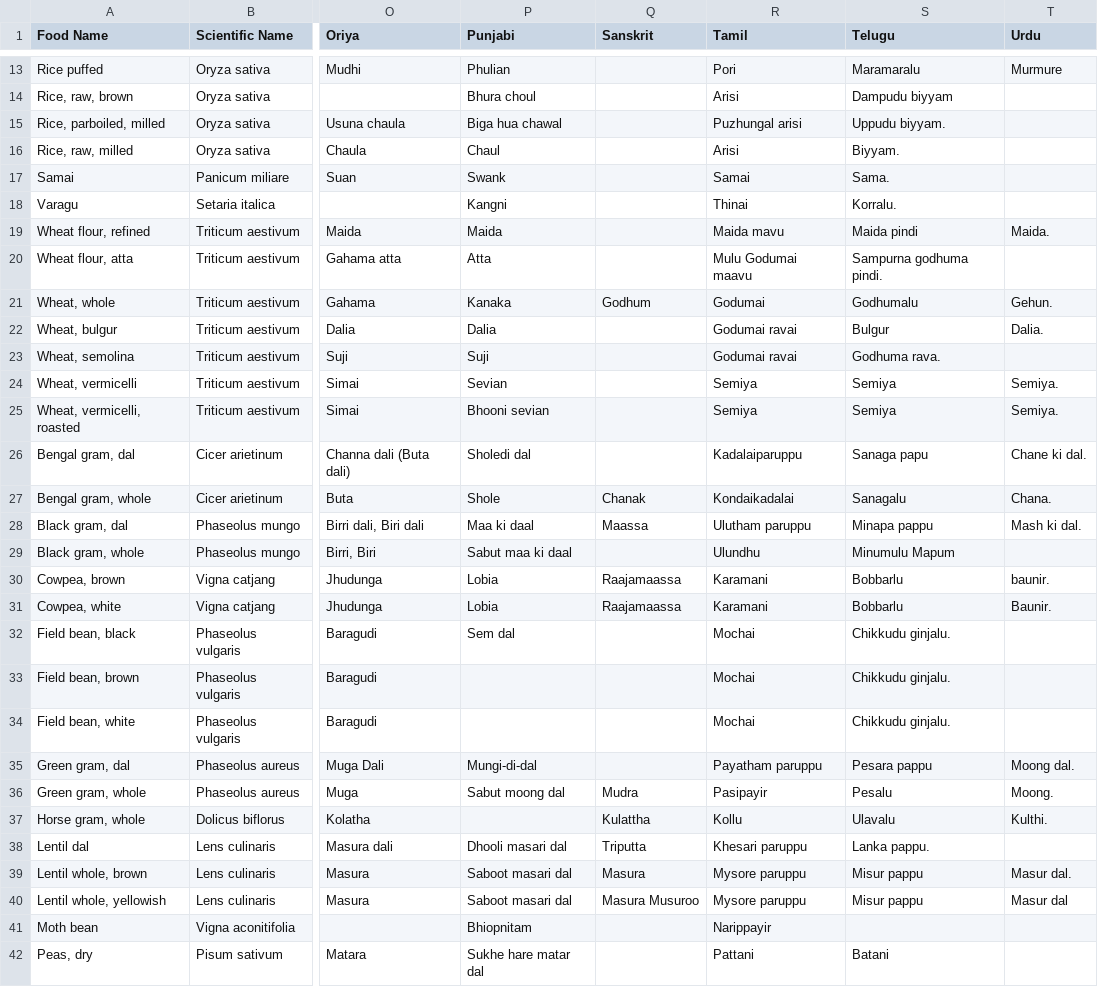
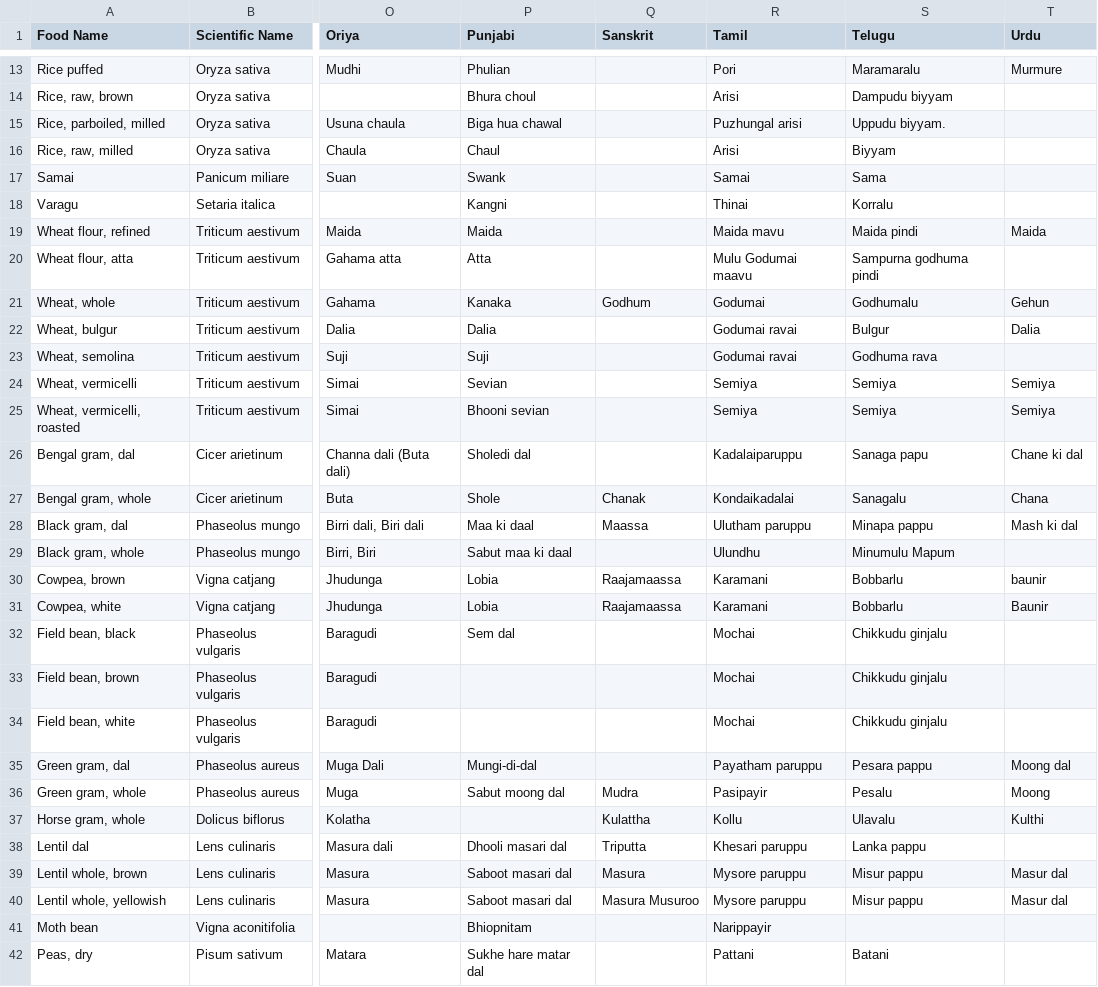
Before and after one commit to mvark/indiafoodstats, a CSV file: Misc/RegionalNames.csv, drawn as a sheet; only a part is shown, gaps mark what is left out; the diff covers the shown part only; the diff names each change by its address in the sheet, - before the commit and + after, or states it on an @@ line.

Commit message:
Update RegionalNames.csv

```diff
--- a/Misc/RegionalNames.csv
+++ b/Misc/RegionalNames.csv
-S16 (Telugu): Biyyam.
+S16 (Telugu): Biyyam
-S17 (Telugu): Sama.
+S17 (Telugu): Sama
-S18 (Telugu): Korralu.
+S18 (Telugu): Korralu
-T19 (Urdu): Maida.
+T19 (Urdu): Maida
-S20 (Telugu): Sampurna godhuma pindi.
+S20 (Telugu): Sampurna godhuma pindi
-T21 (Urdu): Gehun.
+T21 (Urdu): Gehun
-T22 (Urdu): Dalia.
+T22 (Urdu): Dalia
-S23 (Telugu): Godhuma rava.
+S23 (Telugu): Godhuma rava
-T24:T25 (Urdu): Semiya.
+T24:T25 (Urdu): Semiya
-T26 (Urdu): Chane ki dal.
+T26 (Urdu): Chane ki dal
-T27 (Urdu): Chana.
+T27 (Urdu): Chana
-T28 (Urdu): Mash ki dal.
+T28 (Urdu): Mash ki dal
-T30 (Urdu): baunir.
+T30 (Urdu): baunir
-T31 (Urdu): Baunir.
+T31 (Urdu): Baunir
-S32:S34 (Telugu): Chikkudu ginjalu.
+S32:S34 (Telugu): Chikkudu ginjalu
-T35 (Urdu): Moong dal.
+T35 (Urdu): Moong dal
-T36 (Urdu): Moong.
+T36 (Urdu): Moong
-T37 (Urdu): Kulthi.
+T37 (Urdu): Kulthi
-S38 (Telugu): Lanka pappu.
+S38 (Telugu): Lanka pappu
-T39 (Urdu): Masur dal.
+T39 (Urdu): Masur dal
```
Also changed, not shown: 99 edited cells elsewhere in this file.
